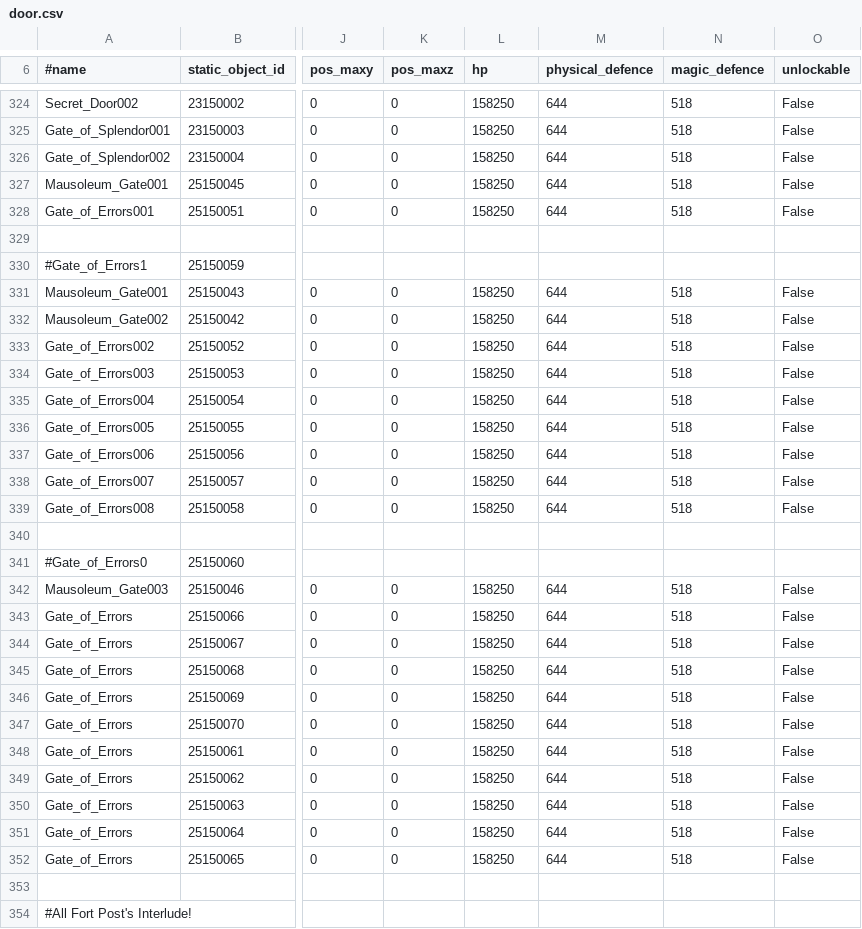
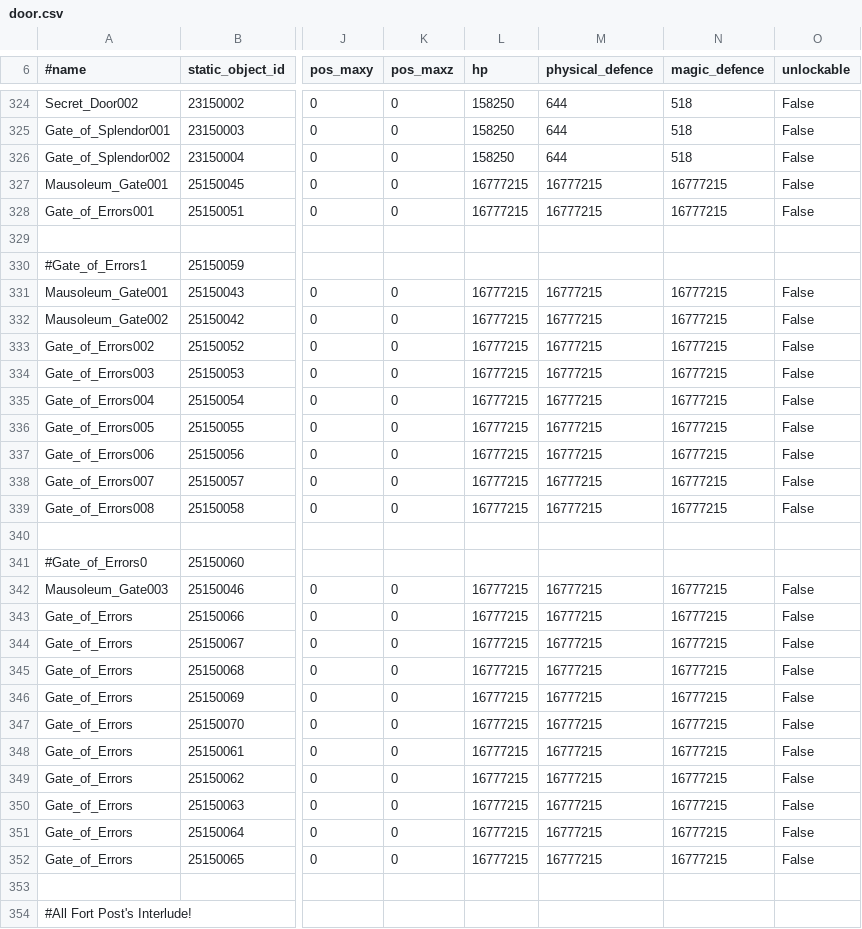
Before and after one commit to svn2github/l2jtw_datapack, a CSV file: L2JTW_Datapack_4.5_CT1/data/door.csv, drawn as a sheet; only a part is shown, gaps mark what is left out; the diff names each change by its address in the sheet, - before the commit and + after, or states it on an @@ line.

Commit message:
CT1加入L2J_JP的芙琳泰沙與哈里夏變身
git-svn-id: http://www.l2jtw.com:3690/svn/datapack@50 9bd44e3e-6552-0410-907e-a6ca40b856b6

```diff
--- a/L2JTW_Datapack_4.5_CT1/data/door.csv
+++ b/L2JTW_Datapack_4.5_CT1/data/door.csv
-L327:L328 (hp): 158250
+L327:L328 (hp): 16777215
-M327:M328 (physical_defence): 644
+M327:M328 (physical_defence): 16777215
-N327:N328 (magic_defence): 518
+N327:N328 (magic_defence): 16777215
-L331:L339 (hp): 158250
+L331:L339 (hp): 16777215
-M331:M339 (physical_defence): 644
+M331:M339 (physical_defence): 16777215
-N331:N339 (magic_defence): 518
+N331:N339 (magic_defence): 16777215
-L342:L352 (hp): 158250
+L342:L352 (hp): 16777215
-M342:M352 (physical_defence): 644
+M342:M352 (physical_defence): 16777215
-N342:N352 (magic_defence): 518
+N342:N352 (magic_defence): 16777215
```
Also changed, not shown: 13 other files.
